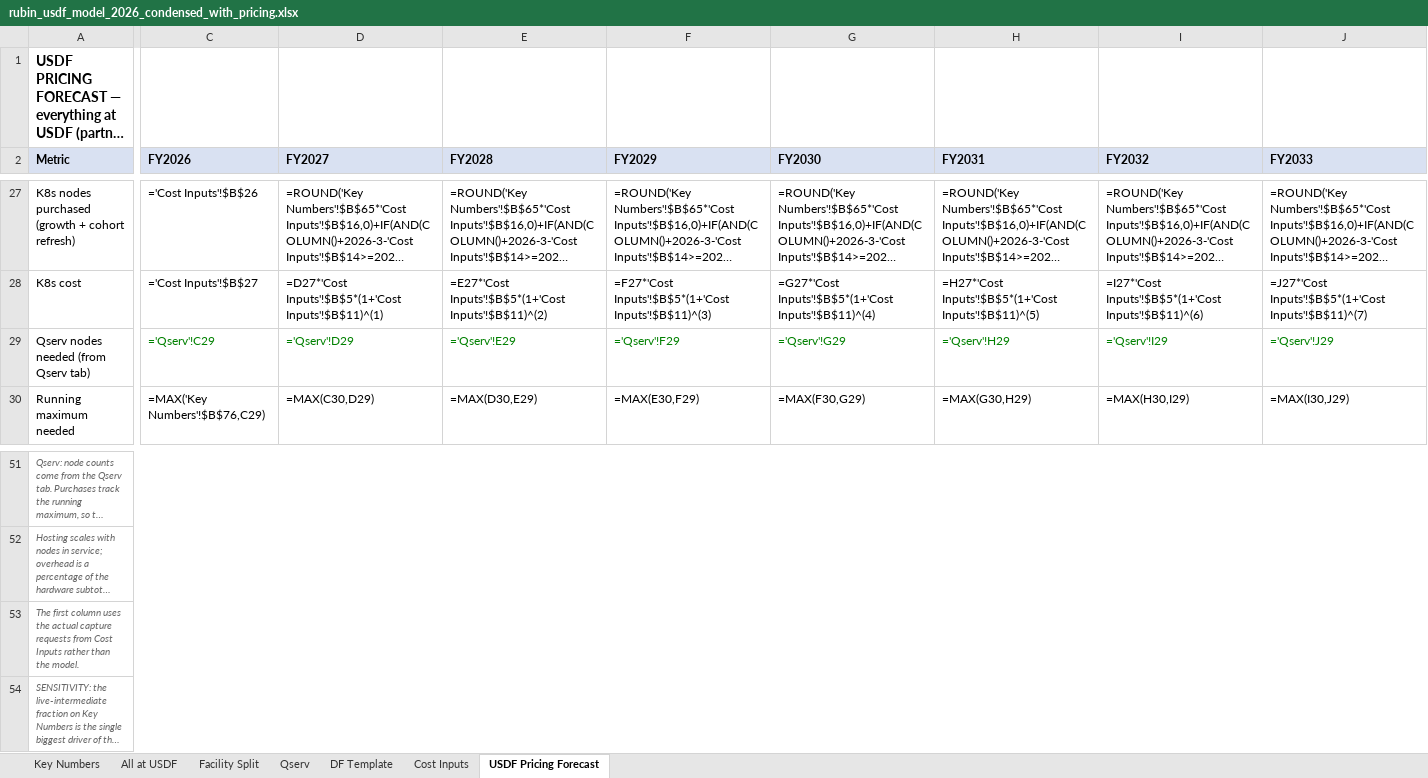
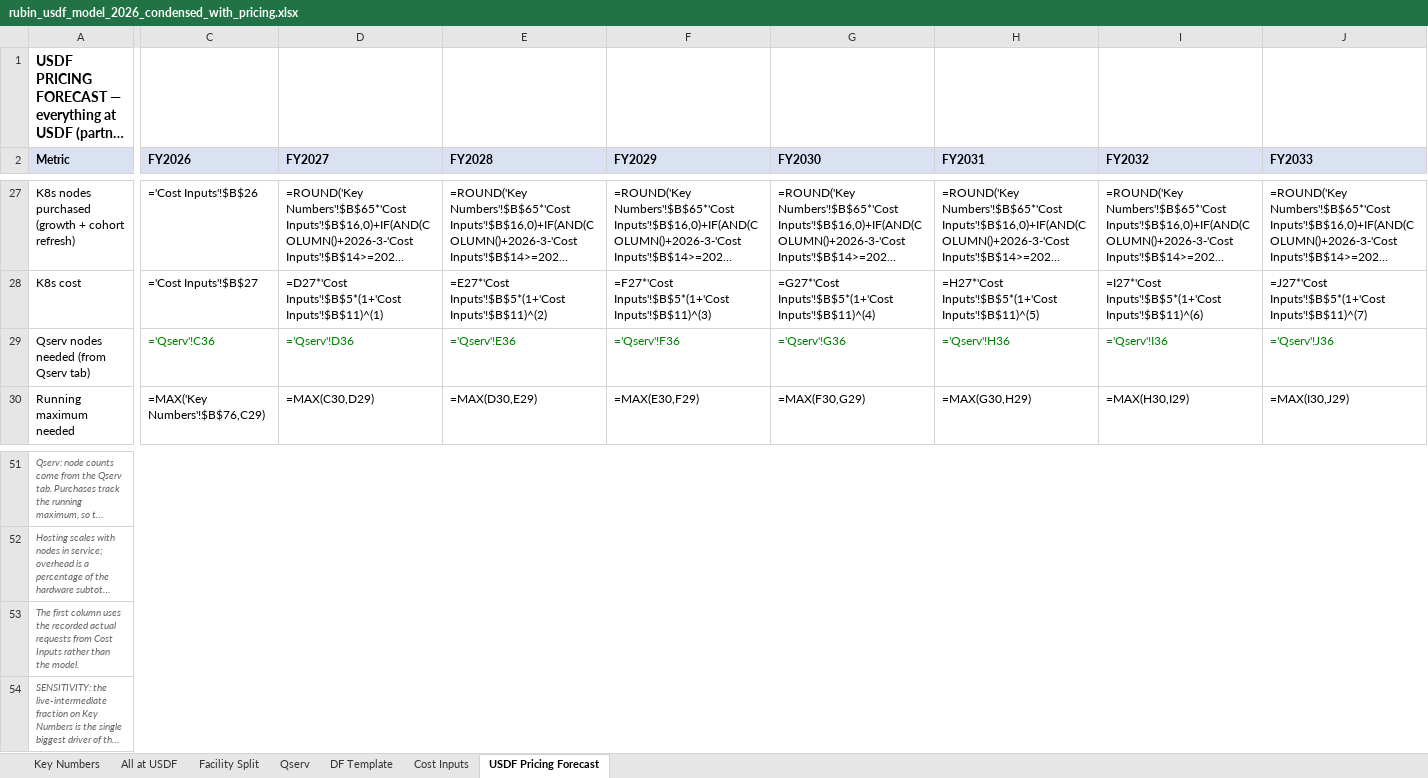
Before and after one commit to lsst/rubin-sizing-model, an Excel workbook: rubin_usdf_model_2026_condensed_with_pricing.xlsx, sheet USDF Pricing Forecast, drawn as a sheet; only a part is shown, gaps mark what is left out; long unchanged cells end in …; values as stored, in another font and other column widths than the file's, no borders; formulas without a stored value are shown as written; the diff covers the shown part only; the diff names each change by its address in the sheet, - before the commit and + after, or states it on an @@ line.

Commit message:
Updated Qserv after checking with Fritz

```diff
--- a/rubin_usdf_model_2026_condensed_with_pricing.xlsx (sheet USDF Pricing Forecast)
+++ b/rubin_usdf_model_2026_condensed_with_pricing.xlsx (sheet USDF Pricing Forecast)
-C29 (FY2026): ='Qserv'!C29
+C29 (FY2026): ='Qserv'!C36
-D29 (FY2027): ='Qserv'!D29
+D29 (FY2027): ='Qserv'!D36
-E29 (FY2028): ='Qserv'!E29
+E29 (FY2028): ='Qserv'!E36
-F29 (FY2029): ='Qserv'!F29
+F29 (FY2029): ='Qserv'!F36
-G29 (FY2030): ='Qserv'!G29
+G29 (FY2030): ='Qserv'!G36
-H29 (FY2031): ='Qserv'!H29
+H29 (FY2031): ='Qserv'!H36
-I29 (FY2032): ='Qserv'!I29
+I29 (FY2032): ='Qserv'!I36
-J29 (FY2033): ='Qserv'!J29
+J29 (FY2033): ='Qserv'!J36
-A53 (Metric): …uses the actual capture requests from…
+A53 (Metric): …uses the recorded actual requests from…
```
Also changed, not shown: 2 edited cells elsewhere in this sheet, sheet Qserv, sheet Key Numbers, sheet All at USDF, sheet Cost Inputs, 2 other files.
